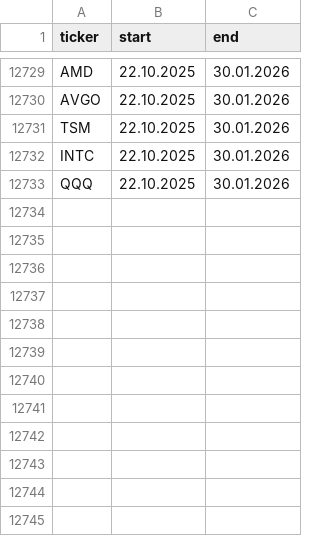
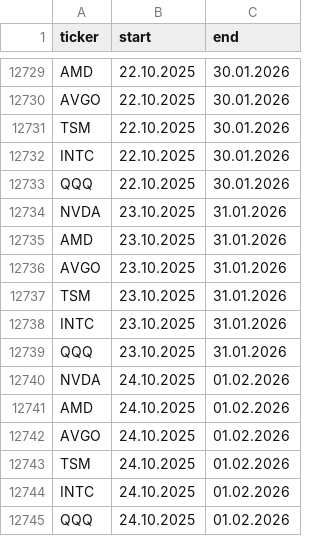
Before and after one commit to DraftedDev/mirada-ai, a CSV file: queries/fetch.csv, drawn as a sheet; only a part is shown, gaps mark what is left out; the diff names each change by its address in the sheet, - before the commit and + after, or states it on an @@ line.

Commit message:
Fix model data input

```diff
--- a/queries/fetch.csv
+++ b/queries/fetch.csv
+row 12734: NVDA | 23.10.2025 | 31.01.2026
+row 12735: AMD | 23.10.2025 | 31.01.2026
+row 12736: AVGO | 23.10.2025 | 31.01.2026
+row 12737: TSM | 23.10.2025 | 31.01.2026
+row 12738: INTC | 23.10.2025 | 31.01.2026
+row 12739: QQQ | 23.10.2025 | 31.01.2026
+row 12740: NVDA | 24.10.2025 | 01.02.2026
+row 12741: AMD | 24.10.2025 | 01.02.2026
+row 12742: AVGO | 24.10.2025 | 01.02.2026
+row 12743: TSM | 24.10.2025 | 01.02.2026
+row 12744: INTC | 24.10.2025 | 01.02.2026
+row 12745: QQQ | 24.10.2025 | 01.02.2026
```
Also changed, not shown: queries/train.csv, queries/valid.csv, 2 other files.
